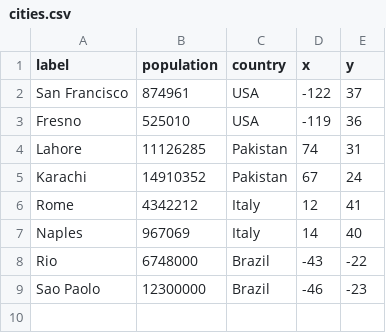
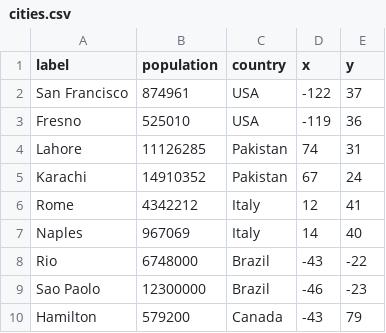
Before and after one commit to shah-a/few2.5-06-d3-tutorial, a CSV file: data/cities.csv, drawn as a sheet.

```diff
--- a/data/cities.csv
+++ b/data/cities.csv
@@ -9 +9,2 @@
 "Sao Paolo",12300000,"Brazil",-46,-23
+"Hamilton",579200,"Canada",-43,79
```
Also changed, not shown: 3 other files.
